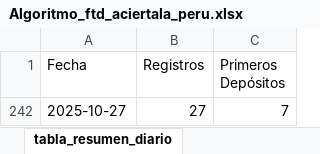
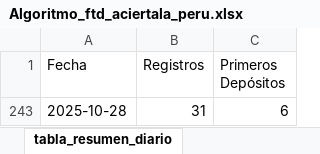
Before and after one commit to james5777/FTD-s-Aciertala, an Excel workbook: Algoritmo_ftd_aciertala_peru.xlsx, sheet tabla_resumen_diario, drawn as a sheet; values as stored, in another font and other column widths than the file's, no borders; table styles not drawn; removed rows and columns are numbered as before the commit, all else as after; the diff names each change by its address in the sheet, - before the commit and + after, or states it on an @@ line.

```diff
--- a/Algoritmo_ftd_aciertala_peru.xlsx (sheet tabla_resumen_diario)
+++ b/Algoritmo_ftd_aciertala_peru.xlsx (sheet tabla_resumen_diario)
@@ row 242 hidden: 2025-10-27 | 27 | 7 @@
+row 243: 2025-10-28 | 31 | 6
```
Also changed, not shown: sheet cruce_registros_transacciones, Archivos/Diario-ACPE.xlsx, 4 other files.
